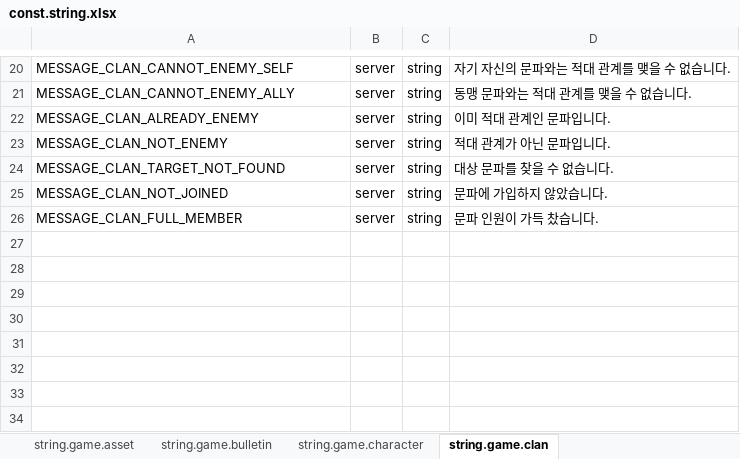
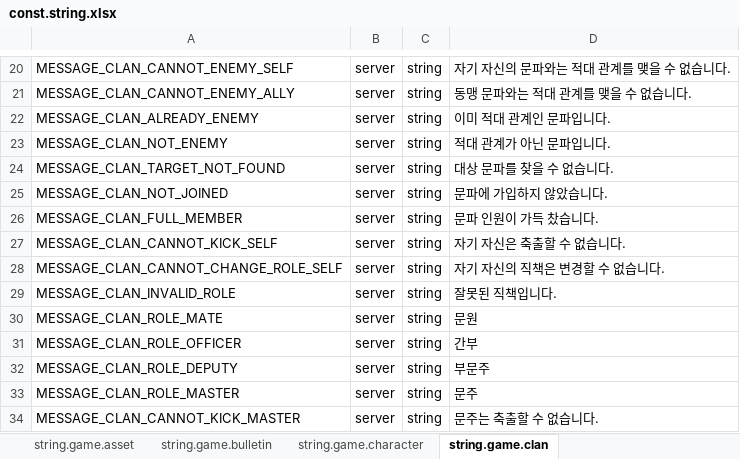
Before and after one commit to boyism80/fb, an Excel workbook: resources/table/const.string.xlsx, sheet string.game.clan, drawn as a sheet; only a part is shown, gaps mark what is left out; values as stored, in another font and other column widths than the file's, no borders; the diff names each change by its address in the sheet, - before the commit and + after, or states it on an @@ line.

Commit message:
chore: add messages and codes #769 #770 #773 #774
- const.string: clan self kick/role, invalid role, kick master, role names, marketplace rejection reasons
- enum.error: STORAGE_BOX_NOT_FOUND, STORAGE_BOX_ALREADY_RECEIVED, STORAGE_BOX_EXPIRED, CLAN_CANNOT_KICK_MASTER
- model: regenerate model.h and Model.cs

```diff
--- a/resources/table/const.string.xlsx (sheet string.game.clan)
+++ b/resources/table/const.string.xlsx (sheet string.game.clan)
+row 27: MESSAGE_CLAN_CANNOT_KICK_SELF | server | string | 자기 자신은 축출할 수 없습니다.
+row 28: MESSAGE_CLAN_CANNOT_CHANGE_ROLE_SELF | server | string | 자기 자신의 직책은 변경할 수 없습니다.
+row 29: MESSAGE_CLAN_INVALID_ROLE | server | string | 잘못된 직책입니다.
+row 30: MESSAGE_CLAN_ROLE_MATE | server | string | 문원
+row 31: MESSAGE_CLAN_ROLE_OFFICER | server | string | 간부
+row 32: MESSAGE_CLAN_ROLE_DEPUTY | server | string | 부문주
+row 33: MESSAGE_CLAN_ROLE_MASTER | server | string | 문주
+row 34: MESSAGE_CLAN_CANNOT_KICK_MASTER | server | string | 문주는 축출할 수 없습니다.
```
Also changed, not shown: sheet string.game.etc, resources/table/enum.error.xlsx, 2 other files.
